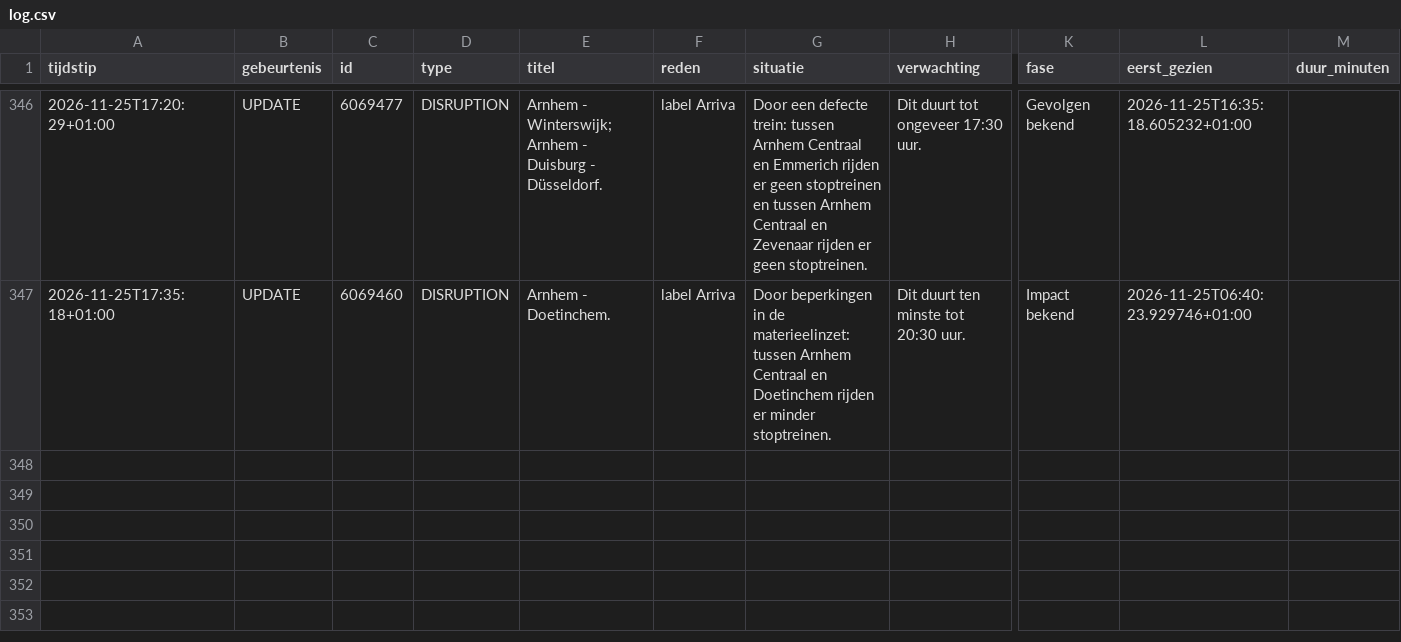
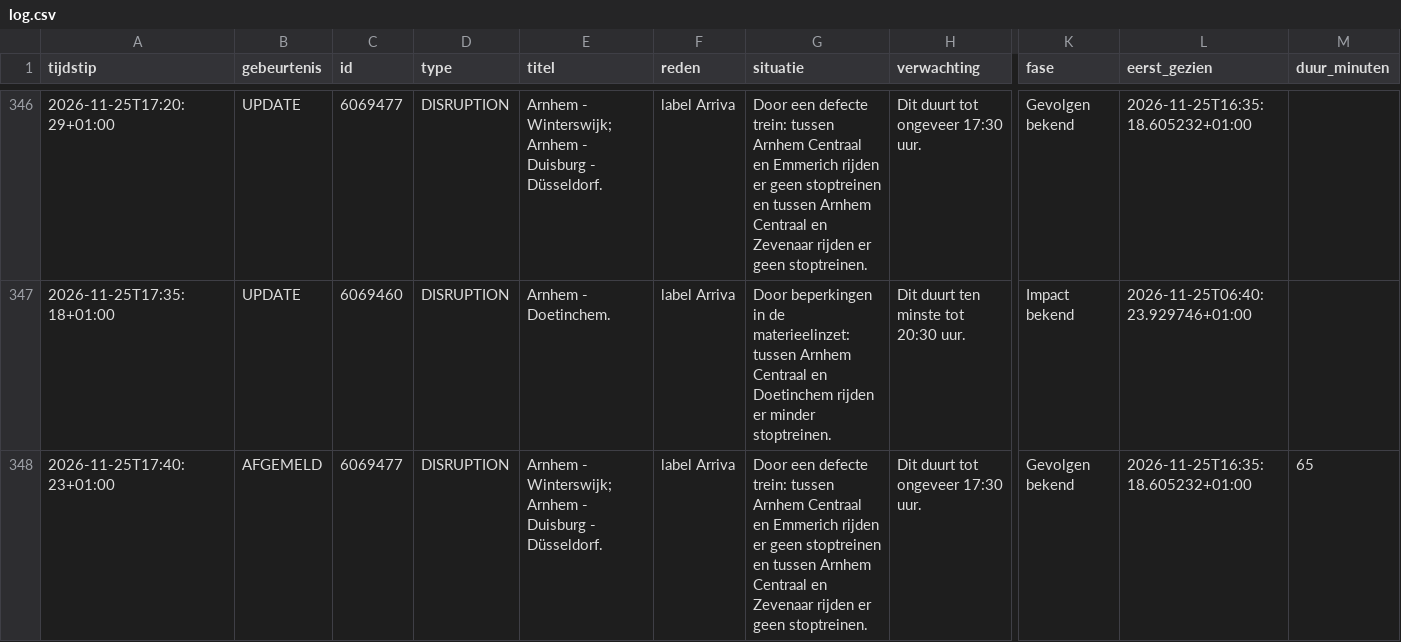
Before and after one commit to ongepland/storingsalert-noord, a CSV file: data/log.csv, drawn as a sheet; only a part is shown, gaps mark what is left out; rows hold the shown columns only; the diff names each change by its address in the sheet, - before the commit and + after, or states it on an @@ line.

```diff
--- a/data/log.csv
+++ b/data/log.csv
+row 348: 2026-11-25T17:40:23+01:00 | AFGEMELD | 6069477 | DISRUPTION | Arnhem - Winterswijk; Arnhem - Duisburg - Düsseldorf. | label Arriva | Door een defecte trein: tussen Arnhem Centraal en Emmerich rijden er geen stoptreinen en tussen Arnhem Centraal en Zevenaar rijden er geen stoptreinen. | Dit duurt tot ongeveer 17:30 uur. | Gevolgen bekend | 2026-11-25T16:35:18.605232+01:00 | 65
```
Also changed, not shown: 1 other file.
